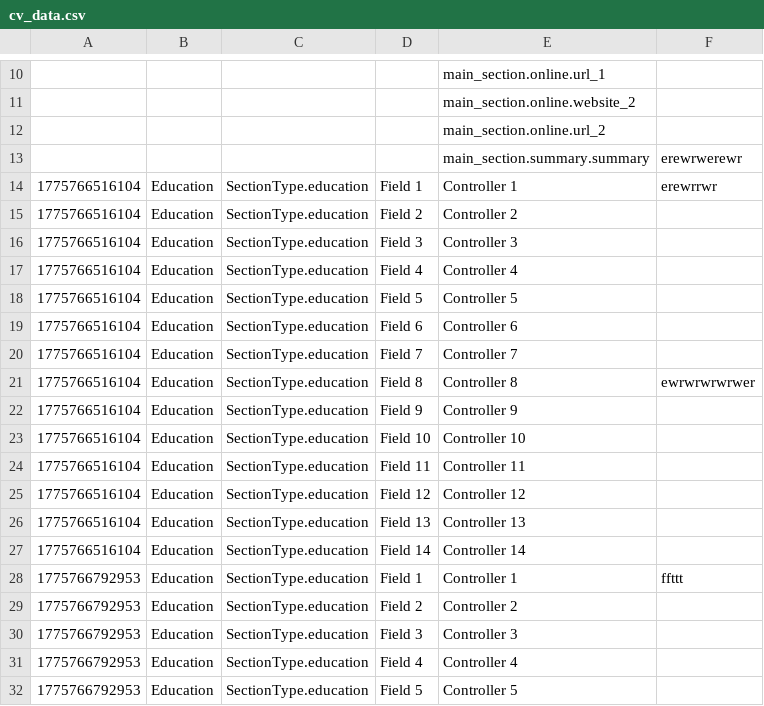
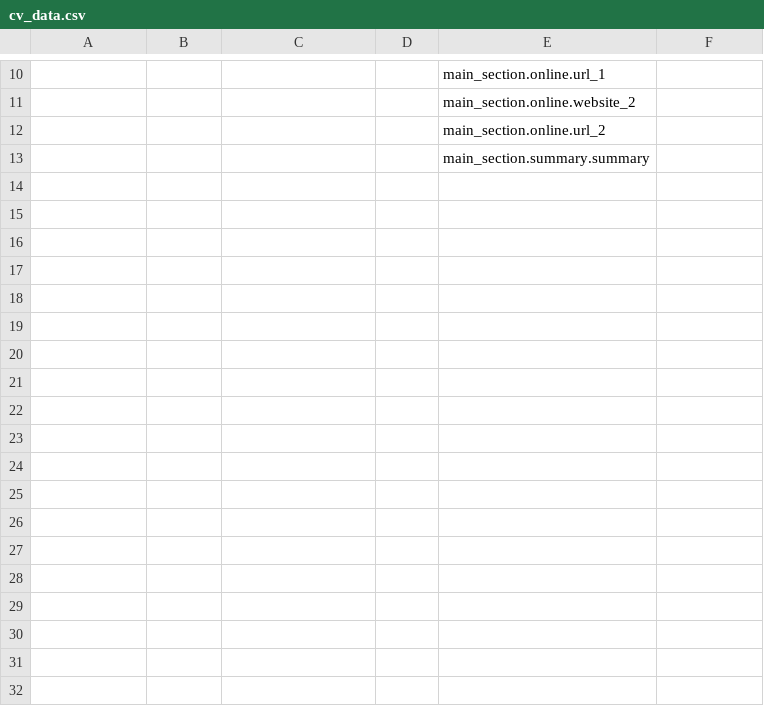
Before and after one commit to rubinity/mmmCV, a CSV file: data/cv_data.csv, drawn as a sheet; only a part is shown, gaps mark what is left out; the diff covers the shown part only; the diff names each change by its address in the sheet, - before the commit and + after, or states it on an @@ line.

Commit message:
refactor: changed section listing to map based on order, added section deletion

```diff
--- a/data/cv_data.csv
+++ b/data/cv_data.csv
-F13: erewrwerewr
+F13: (empty)
-row 14: 1775766516104 | Education | SectionType.education | Field 1 | Controller 1 | erewrrwr
-row 15: 1775766516104 | Education | SectionType.education | Field 2 | Controller 2
-row 16: 1775766516104 | Education | SectionType.education | Field 3 | Controller 3
-row 17: 1775766516104 | Education | SectionType.education | Field 4 | Controller 4
-row 18: 1775766516104 | Education | SectionType.education | Field 5 | Controller 5
-row 19: 1775766516104 | Education | SectionType.education | Field 6 | Controller 6
-row 20: 1775766516104 | Education | SectionType.education | Field 7 | Controller 7
-row 21: 1775766516104 | Education | SectionType.education | Field 8 | Controller 8 | ewrwrwrwrwer
-row 22: 1775766516104 | Education | SectionType.education | Field 9 | Controller 9
-row 23: 1775766516104 | Education | SectionType.education | Field 10 | Controller 10
-row 24: 1775766516104 | Education | SectionType.education | Field 11 | Controller 11
-row 25: 1775766516104 | Education | SectionType.education | Field 12 | Controller 12
-row 26: 1775766516104 | Education | SectionType.education | Field 13 | Controller 13
-row 27: 1775766516104 | Education | SectionType.education | Field 14 | Controller 14
-row 28: 1775766792953 | Education | SectionType.education | Field 1 | Controller 1 | ffttt
-row 29: 1775766792953 | Education | SectionType.education | Field 2 | Controller 2
-row 30: 1775766792953 | Education | SectionType.education | Field 3 | Controller 3
-row 31: 1775766792953 | Education | SectionType.education | Field 4 | Controller 4
-row 32: 1775766792953 | Education | SectionType.education | Field 5 | Controller 5
```
Also changed, not shown: 16 removed rows and 1 edited cell elsewhere in this file, 1 other file.
